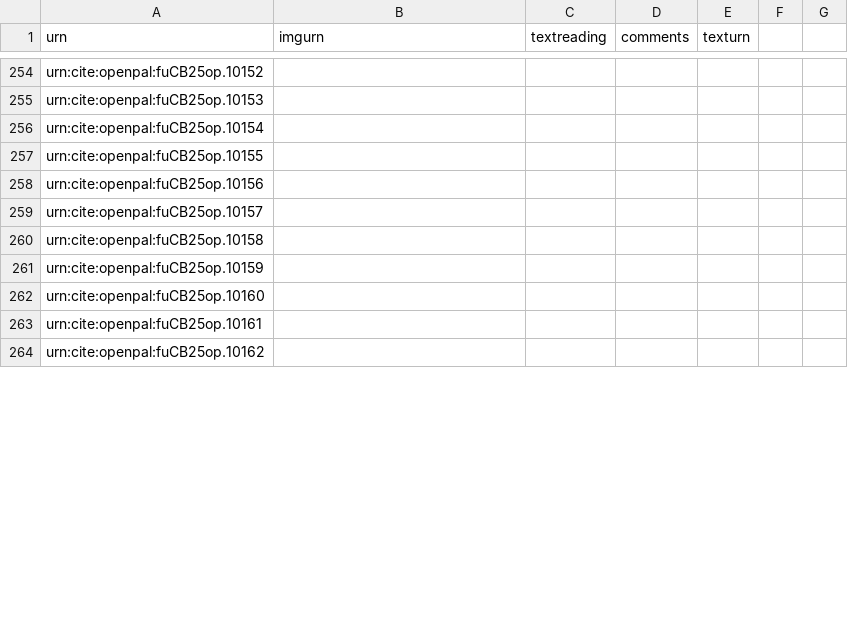
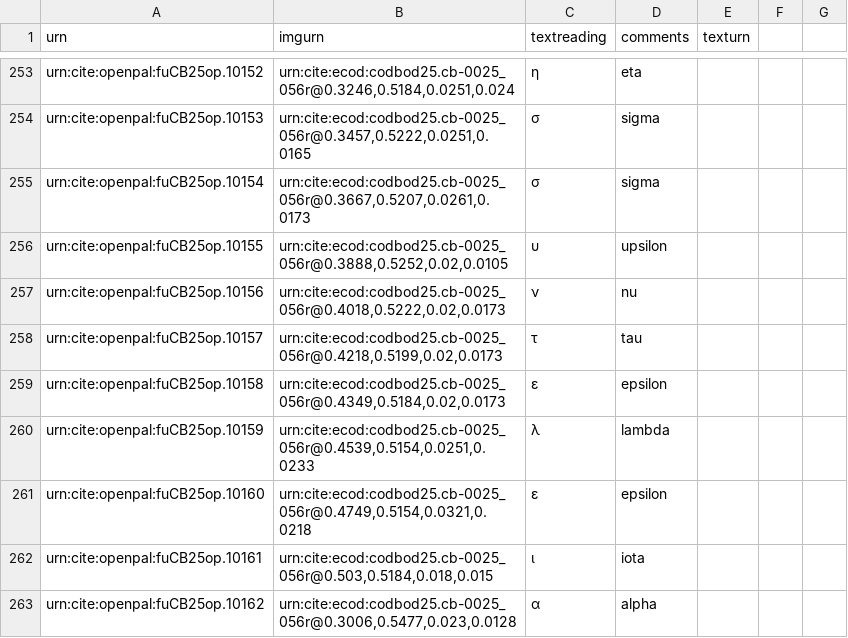
Before and after one commit to Eumaeus/codbod25, a CSV file: collections/op-cb25.csv, drawn as a sheet; only a part is shown, gaps mark what is left out; addresses are those after the commit; the diff covers the shown part only; the diff names each change by its address in the sheet, - before the commit and + after, or states it on an @@ line.

```diff
--- a/collections/op-cb25.csv
+++ b/collections/op-cb25.csv
-B253 (imgurn): (empty)
+B253 (imgurn): urn:cite:ecod:codbod25.cb-0025_056r@0.3246,0.5184,0.0251,0.024
-C253 (textreading): (empty)
+C253 (textreading): η
-D253 (comments): (empty)
+D253 (comments): eta
-B254 (imgurn): (empty)
+B254 (imgurn): urn:cite:ecod:codbod25.cb-0025_056r@0.3457,0.5222,0.0251,0.0165
-C254:C255 (textreading): (empty)
+C254:C255 (textreading): σ
-D254:D255 (comments): (empty)
+D254:D255 (comments): sigma
-B255 (imgurn): (empty)
+B255 (imgurn): urn:cite:ecod:codbod25.cb-0025_056r@0.3667,0.5207,0.0261,0.0173
-B256 (imgurn): (empty)
+B256 (imgurn): urn:cite:ecod:codbod25.cb-0025_056r@0.3888,0.5252,0.02,0.0105
-C256 (textreading): (empty)
+C256 (textreading): υ
-D256 (comments): (empty)
+D256 (comments): upsilon
-B257 (imgurn): (empty)
+B257 (imgurn): urn:cite:ecod:codbod25.cb-0025_056r@0.4018,0.5222,0.02,0.0173
-C257 (textreading): (empty)
+C257 (textreading): ν
-D257 (comments): (empty)
+D257 (comments): nu
-B258 (imgurn): (empty)
+B258 (imgurn): urn:cite:ecod:codbod25.cb-0025_056r@0.4218,0.5199,0.02,0.0173
-C258 (textreading): (empty)
+C258 (textreading): τ
-D258 (comments): (empty)
+D258 (comments): tau
-B259 (imgurn): (empty)
+B259 (imgurn): urn:cite:ecod:codbod25.cb-0025_056r@0.4349,0.5184,0.02,0.0173
-C259 (textreading): (empty)
+C259 (textreading): ε
-D259 (comments): (empty)
+D259 (comments): epsilon
-B260 (imgurn): (empty)
+B260 (imgurn): urn:cite:ecod:codbod25.cb-0025_056r@0.4539,0.5154,0.0251,0.0233
-C260 (textreading): (empty)
+C260 (textreading): λ
-D260 (comments): (empty)
+D260 (comments): lambda
-B261 (imgurn): (empty)
+B261 (imgurn): urn:cite:ecod:codbod25.cb-0025_056r@0.4749,0.5154,0.0321,0.0218
-C261 (textreading): (empty)
+C261 (textreading): ε
-D261 (comments): (empty)
+D261 (comments): epsilon
-B262 (imgurn): (empty)
+B262 (imgurn): urn:cite:ecod:codbod25.cb-0025_056r@0.503,0.5184,0.018,0.015
-C262 (textreading): (empty)
+C262 (textreading): ι
-D262 (comments): (empty)
+D262 (comments): iota
-B263 (imgurn): (empty)
+B263 (imgurn): urn:cite:ecod:codbod25.cb-0025_056r@0.3006,0.5477,0.023,0.0128
-C263 (textreading): (empty)
+C263 (textreading): α
-D263 (comments): (empty)
+D263 (comments): alpha
```
Also changed, not shown: 1 removed row and 63 edited cells elsewhere in this file.
